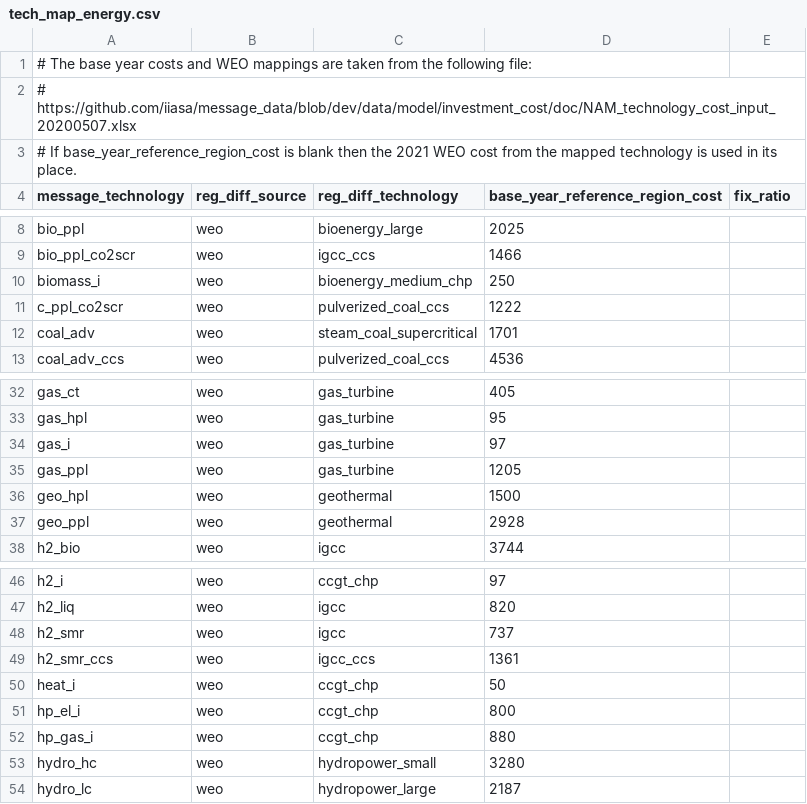
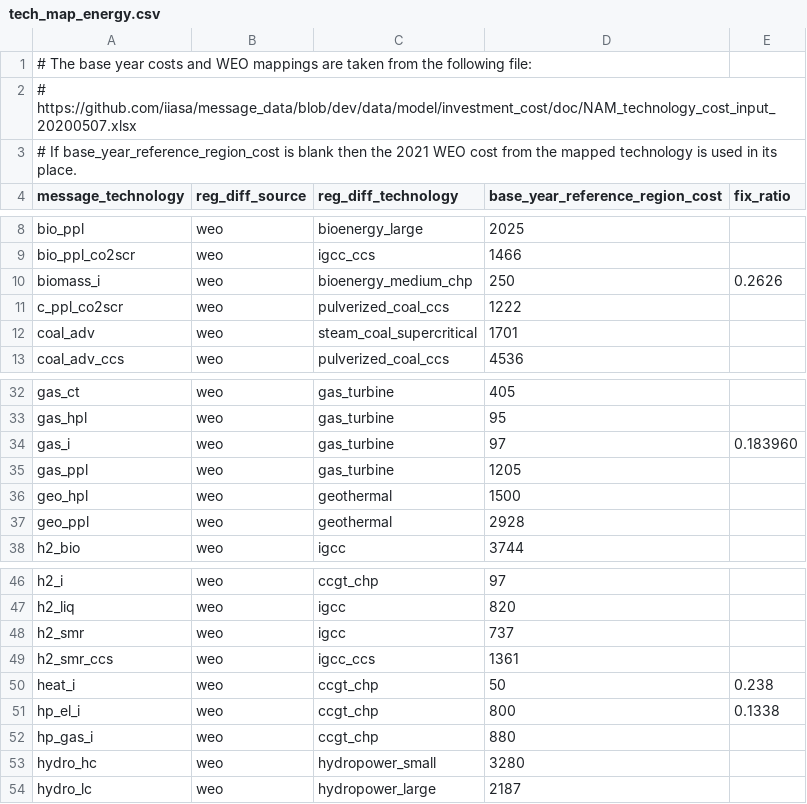
Before and after one commit to shaohuizhang/message-ix-models, a CSV file: message_ix_models/data/costs/energy/tech_map_energy.csv, drawn as a sheet; only a part is shown, gaps mark what is left out; the diff covers the shown part only.

```diff
--- a/message_ix_models/data/costs/energy/tech_map_energy.csv
+++ b/message_ix_models/data/costs/energy/tech_map_energy.csv
@@ -9,3 +9,3 @@ bio_ppl,weo,bioenergy_large,2025,
 bio_ppl_co2scr,weo,igcc_ccs,1466,
-biomass_i,weo,bioenergy_medium_chp,250,
+biomass_i,weo,bioenergy_medium_chp,250,0.2626
 c_ppl_co2scr,weo,pulverized_coal_ccs,1222,
@@ -33,3 +33,3 @@ gas_ct,weo,gas_turbine,405,
 gas_hpl,weo,gas_turbine,95,
-gas_i,weo,gas_turbine,97,
+gas_i,weo,gas_turbine,97,0.183960
 gas_ppl,weo,gas_turbine,1205,
@@ -49,4 +49,4 @@ h2_smr,weo,igcc,737,
 h2_smr_ccs,weo,igcc_ccs,1361,
-heat_i,weo,ccgt_chp,50,
-hp_el_i,weo,ccgt_chp,800,
+heat_i,weo,ccgt_chp,50,0.238
+hp_el_i,weo,ccgt_chp,800,0.1338
 hp_gas_i,weo,ccgt_chp,880,
```
Also changed, not shown: 7 edited cells elsewhere in this file, 2 other files.
